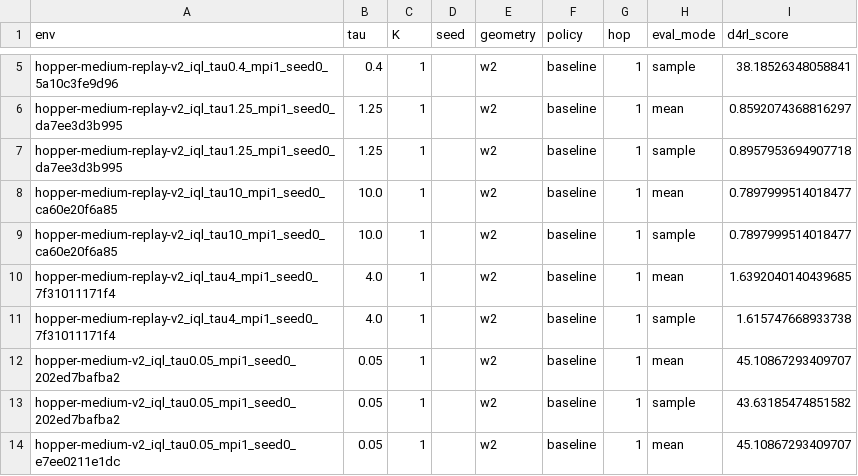
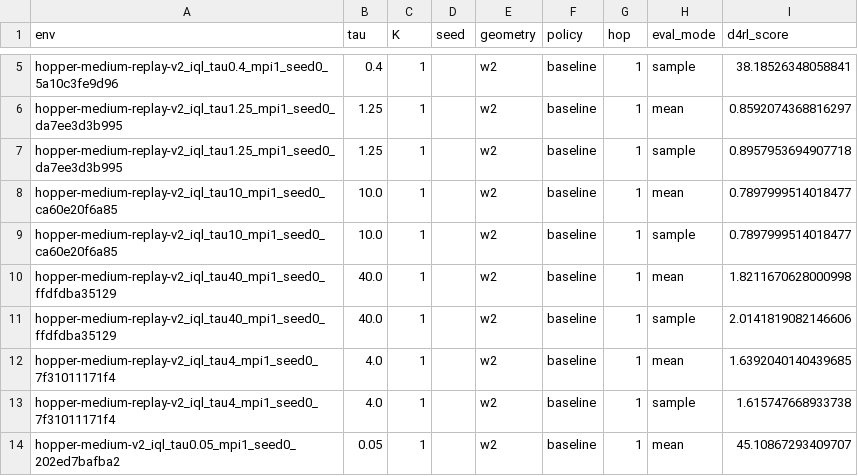
Before and after one commit to SChoish/MPI_sweep, a CSV file: sweep_results/iql_gauss_v5/scores.csv, drawn as a sheet; only a part is shown, gaps mark what is left out; the shorter side is filled out with more unchanged rows; the diff names each change by its address in the sheet, - before the commit and + after, or states it on an @@ line.

Commit message:
Update choi IQL Gaussian/Fisher-Rao locomotion sweep.

```diff
--- a/sweep_results/iql_gauss_v5/scores.csv
+++ b/sweep_results/iql_gauss_v5/scores.csv
+row 10: hopper-medium-replay-v2_iql_tau40_mpi1_seed0_ffdfdba35129 | 40.0 | 1 |  | w2 | baseline | 1 | mean | 1.8211670628000998
+row 11: hopper-medium-replay-v2_iql_tau40_mpi1_seed0_ffdfdba35129 | 40.0 | 1 |  | w2 | baseline | 1 | sample | 2.0141819082146606
```
Also changed, not shown: 3 other files.
